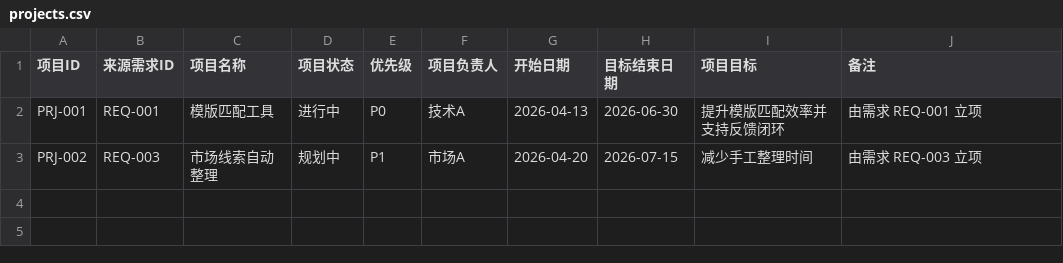
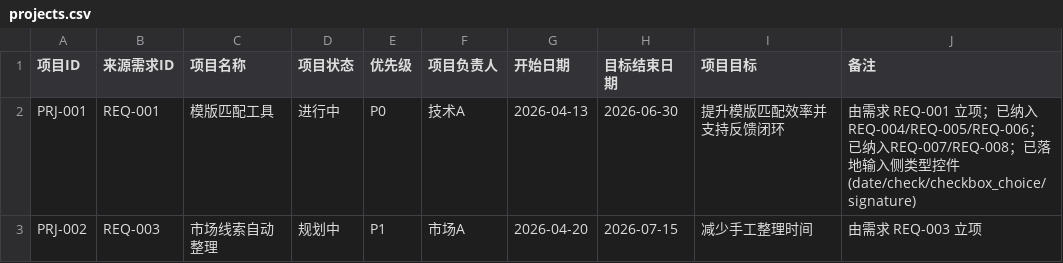
Before and after one commit to Dante-Vonarmia/lims-structured-plugin, a CSV file: project_management_csv/projects.csv, drawn as a sheet; the diff names each change by its address in the sheet, - before the commit and + after, or states it on an @@ line.

```diff
--- a/project_management_csv/projects.csv
+++ b/project_management_csv/projects.csv
-J2 (备注): …REQ-001 立项
+J2 (备注): …REQ-001 立项；已纳入REQ-004/REQ-005/REQ-006；已纳入REQ-007/REQ-008；已落地输入侧类型控件(date/check/checkbox_choice/signature)
```
Also changed, not shown: project_management_csv/requirement_pool.csv, project_management_csv/task_center_single_table.csv, 39 other files.
